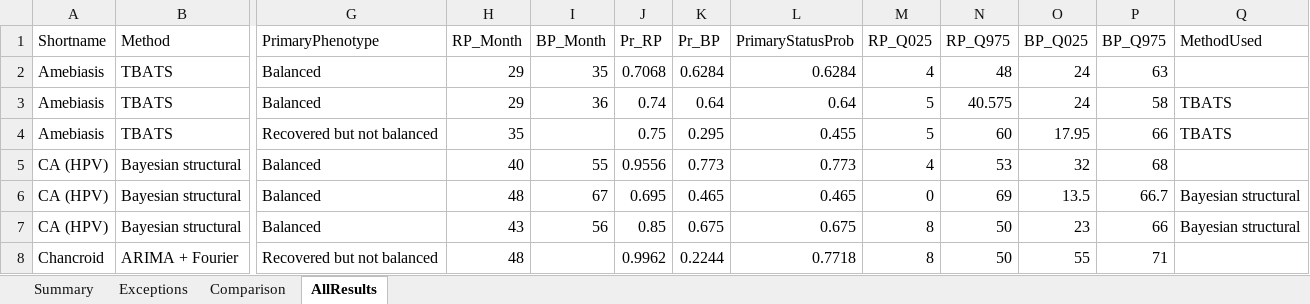
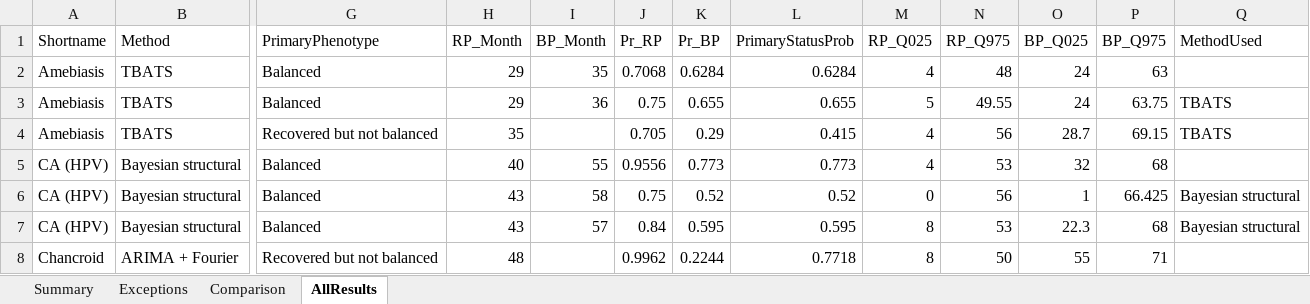
Before and after one commit to xmusphlkg/ID_TH, an Excel workbook: Outcome/Appendix/Tables/Transform_rate_sensitivity.xlsx, sheet AllResults, drawn as a sheet; only a part is shown, gaps mark what is left out; values as stored, in another font and other column widths than the file's, no borders; the diff covers the shown part only; the diff names each change by its address in the sheet, - before the commit and + after, or states it on an @@ line.

```diff
--- a/Outcome/Appendix/Tables/Transform_rate_sensitivity.xlsx (sheet AllResults)
+++ b/Outcome/Appendix/Tables/Transform_rate_sensitivity.xlsx (sheet AllResults)
-J3 (Pr_RP): 0.74
+J3 (Pr_RP): 0.75
-K3 (Pr_BP): 0.64
+K3 (Pr_BP): 0.655
-L3 (PrimaryStatusProb): 0.64
+L3 (PrimaryStatusProb): 0.655
-N3 (RP_Q975): 40.575
+N3 (RP_Q975): 49.55
-P3 (BP_Q975): 58
+P3 (BP_Q975): 63.75
-J4 (Pr_RP): 0.75
+J4 (Pr_RP): 0.705
-K4 (Pr_BP): 0.295
+K4 (Pr_BP): 0.29
-L4 (PrimaryStatusProb): 0.455
+L4 (PrimaryStatusProb): 0.415
-M4 (RP_Q025): 5
+M4 (RP_Q025): 4
-N4 (RP_Q975): 60
+N4 (RP_Q975): 56
-O4 (BP_Q025): 17.95
+O4 (BP_Q025): 28.7
-P4 (BP_Q975): 66
+P4 (BP_Q975): 69.15
-H6 (RP_Month): 48
+H6 (RP_Month): 43
-I6 (BP_Month): 67
+I6 (BP_Month): 58
-J6 (Pr_RP): 0.695
+J6 (Pr_RP): 0.75
-K6 (Pr_BP): 0.465
+K6 (Pr_BP): 0.52
-L6 (PrimaryStatusProb): 0.465
+L6 (PrimaryStatusProb): 0.52
-N6 (RP_Q975): 69
+N6 (RP_Q975): 56
-O6 (BP_Q025): 13.5
+O6 (BP_Q025): 1
-P6 (BP_Q975): 66.7
+P6 (BP_Q975): 66.425
-I7 (BP_Month): 56
+I7 (BP_Month): 57
-J7 (Pr_RP): 0.85
+J7 (Pr_RP): 0.84
-K7 (Pr_BP): 0.675
+K7 (Pr_BP): 0.595
-L7 (PrimaryStatusProb): 0.675
+L7 (PrimaryStatusProb): 0.595
-N7 (RP_Q975): 50
+N7 (RP_Q975): 53
-O7 (BP_Q025): 23
+O7 (BP_Q025): 22.3
-P7 (BP_Q975): 66
+P7 (BP_Q975): 68
```
Also changed, not shown: 85 edited cells elsewhere in this sheet, sheet Comparison, sheet Exceptions, sheet Summary, Outcome/Appendix/Tables/Seasonal_shift_uncertainty.xlsx, 26 other files.
